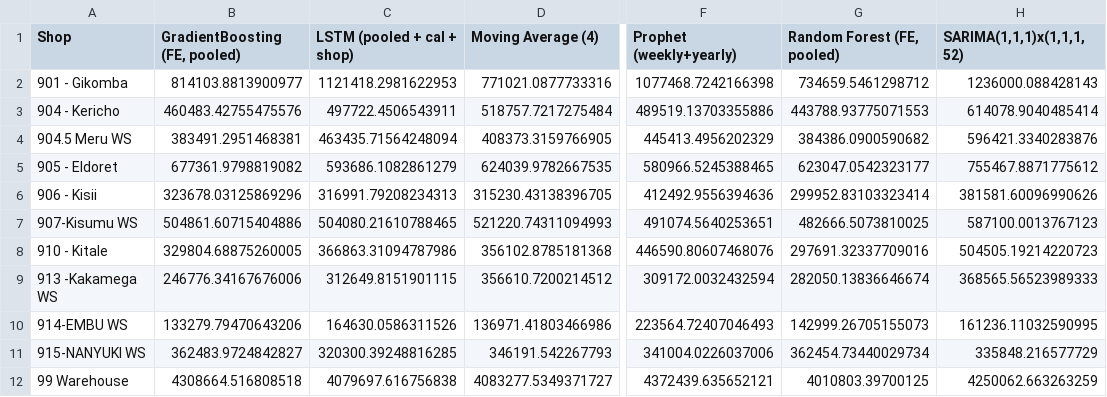
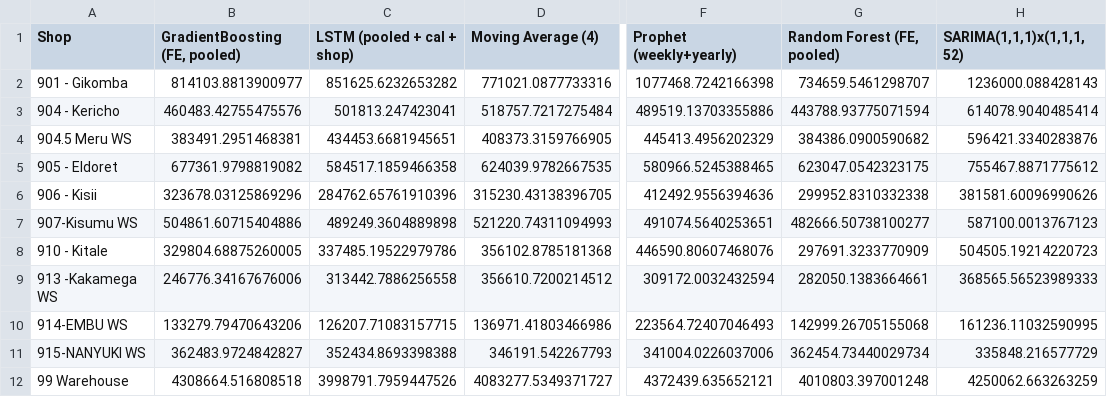
Before and after one commit to Kate-Maina/Group-2-Capstone-Project, a CSV file: data/per_shop_rmse_all_models.csv, drawn as a sheet; only a part is shown, gaps mark what is left out; the diff names each change by its address in the sheet, - before the commit and + after, or states it on an @@ line.

```diff
--- a/data/per_shop_rmse_all_models.csv
+++ b/data/per_shop_rmse_all_models.csv
-C2 (LSTM (pooled + cal + shop)): 1121418.2981622953
+C2 (LSTM (pooled + cal + shop)): 851625.6232653282
-G2 (Random Forest (FE, pooled)): 734659.5461298712
+G2 (Random Forest (FE, pooled)): 734659.5461298707
-C3 (LSTM (pooled + cal + shop)): 497722.4506543911
+C3 (LSTM (pooled + cal + shop)): 501813.247423041
-G3 (Random Forest (FE, pooled)): 443788.93775071553
+G3 (Random Forest (FE, pooled)): 443788.93775071594
-C4 (LSTM (pooled + cal + shop)): 463435.71564248094
+C4 (LSTM (pooled + cal + shop)): 434453.6681945651
-C5 (LSTM (pooled + cal + shop)): 593686.1082861279
+C5 (LSTM (pooled + cal + shop)): 584517.1859466358
-G5 (Random Forest (FE, pooled)): 623047.0542323177
+G5 (Random Forest (FE, pooled)): 623047.0542323175
-C6 (LSTM (pooled + cal + shop)): 316991.79208234313
+C6 (LSTM (pooled + cal + shop)): 284762.65761910396
-G6 (Random Forest (FE, pooled)): 299952.83103323414
+G6 (Random Forest (FE, pooled)): 299952.8310332338
-C7 (LSTM (pooled + cal + shop)): 504080.21610788465
+C7 (LSTM (pooled + cal + shop)): 489249.3604889898
-G7 (Random Forest (FE, pooled)): 482666.5073810025
+G7 (Random Forest (FE, pooled)): 482666.50738100277
-C8 (LSTM (pooled + cal + shop)): 366863.31094787986
+C8 (LSTM (pooled + cal + shop)): 337485.19522979786
-G8 (Random Forest (FE, pooled)): 297691.32337709016
+G8 (Random Forest (FE, pooled)): 297691.3233770909
-C9 (LSTM (pooled + cal + shop)): 312649.8151901115
+C9 (LSTM (pooled + cal + shop)): 313442.7886256558
-G9 (Random Forest (FE, pooled)): 282050.13836646674
+G9 (Random Forest (FE, pooled)): 282050.1383664661
-C10 (LSTM (pooled + cal + shop)): 164630.0586311526
+C10 (LSTM (pooled + cal + shop)): 126207.71083157715
-G10 (Random Forest (FE, pooled)): 142999.26705155073
+G10 (Random Forest (FE, pooled)): 142999.26705155068
-C11 (LSTM (pooled + cal + shop)): 320300.39248816285
+C11 (LSTM (pooled + cal + shop)): 352434.8693398388
-C12 (LSTM (pooled + cal + shop)): 4079697.616756838
+C12 (LSTM (pooled + cal + shop)): 3998791.7959447526
-G12 (Random Forest (FE, pooled)): 4010803.39700125
+G12 (Random Forest (FE, pooled)): 4010803.397001248
```
Also changed, not shown: data/leaderboard_all_models.csv, data/pred_LSTM_pooled_+_cal_+_shop.csv, 3 other files.
